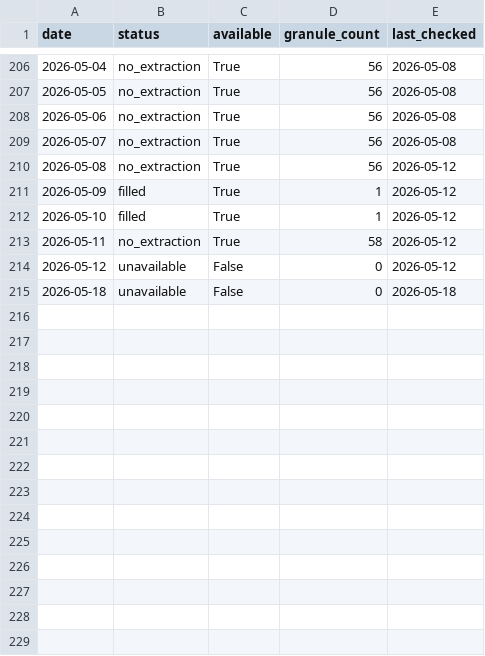
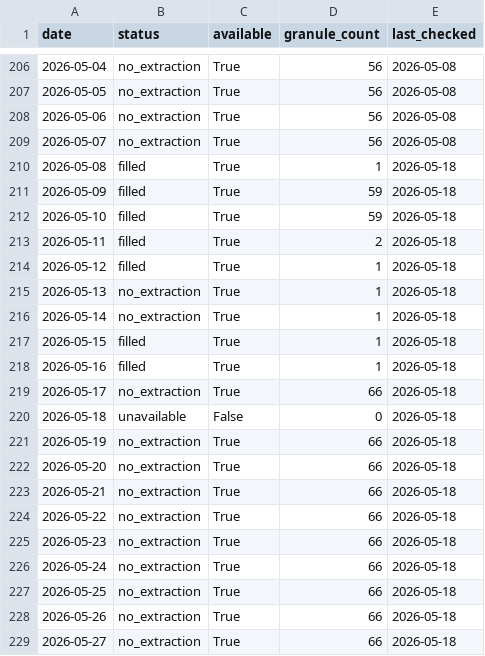
Before and after one commit to Varshani-UWA/chl-plotly, a CSV file: gap_report.csv, drawn as a sheet; only a part is shown, gaps mark what is left out.

Commit message:
Auto-update chlorophyll data: 2026-05-18

```diff
--- a/gap_report.csv
+++ b/gap_report.csv
@@ -209,7 +209,21 @@ date,status,available,granule_count,last_checked
 2026-05-07,no_extraction,True,56,2026-05-08
-2026-05-08,no_extraction,True,56,2026-05-12
-2026-05-09,filled,True,1,2026-05-12
-2026-05-10,filled,True,1,2026-05-12
-2026-05-11,no_extraction,True,58,2026-05-12
-2026-05-12,unavailable,False,0,2026-05-12
+2026-05-08,filled,True,1,2026-05-18
+2026-05-09,filled,True,59,2026-05-18
+2026-05-10,filled,True,59,2026-05-18
+2026-05-11,filled,True,2,2026-05-18
+2026-05-12,filled,True,1,2026-05-18
+2026-05-13,no_extraction,True,1,2026-05-18
+2026-05-14,no_extraction,True,1,2026-05-18
+2026-05-15,filled,True,1,2026-05-18
+2026-05-16,filled,True,1,2026-05-18
+2026-05-17,no_extraction,True,66,2026-05-18
 2026-05-18,unavailable,False,0,2026-05-18
+2026-05-19,no_extraction,True,66,2026-05-18
+2026-05-20,no_extraction,True,66,2026-05-18
+2026-05-21,no_extraction,True,66,2026-05-18
+2026-05-22,no_extraction,True,66,2026-05-18
+2026-05-23,no_extraction,True,66,2026-05-18
+2026-05-24,no_extraction,True,66,2026-05-18
+2026-05-25,no_extraction,True,66,2026-05-18
+2026-05-26,no_extraction,True,66,2026-05-18
+2026-05-27,no_extraction,True,66,2026-05-18
```
Also changed, not shown: chl_timeseries_mullaloo.csv, chl_timeseries_psdp.csv, 4 other files.
